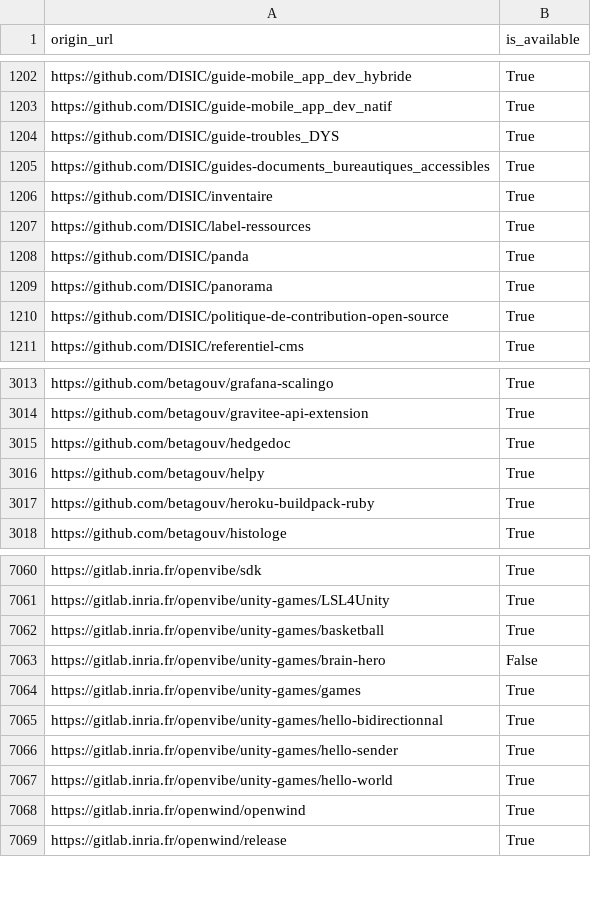
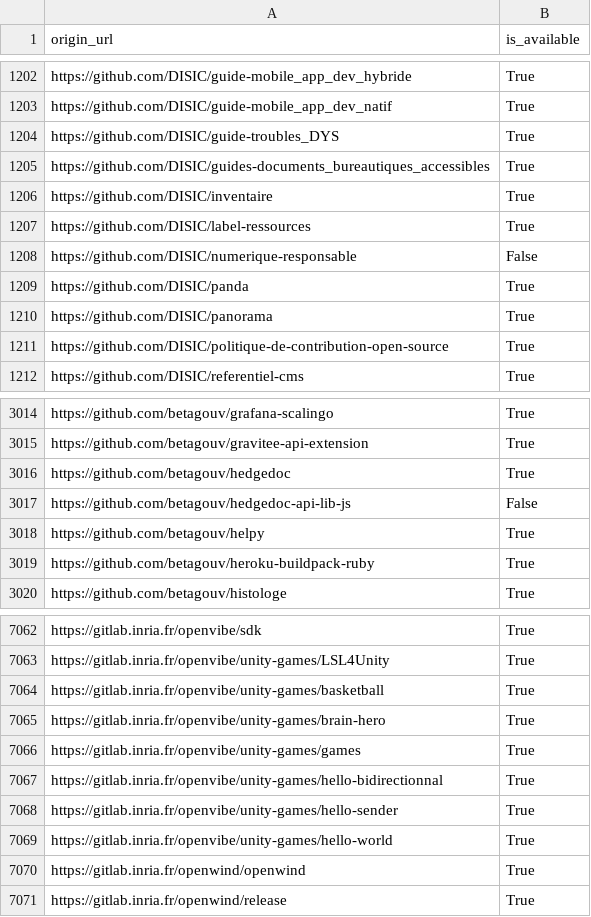
Before and after one commit to etalab/data-codes-sources-fr, a CSV file: data/swh_exists.csv, drawn as a sheet; only a part is shown, gaps mark what is left out.

Commit message:
New data at 2021-03-09T19:42:06Z [ci skip]

```diff
--- a/data/swh_exists.csv
+++ b/data/swh_exists.csv
@@ -1207,2 +1207,3 @@ https://github.com/DISIC/inventaire,True
 https://github.com/DISIC/label-ressources,True
+https://github.com/DISIC/numerique-responsable,False
 https://github.com/DISIC/panda,True
@@ -3015,2 +3016,3 @@ https://github.com/betagouv/gravitee-api-extension,True
 https://github.com/betagouv/hedgedoc,True
+https://github.com/betagouv/hedgedoc-api-lib-js,False
 https://github.com/betagouv/helpy,True
@@ -7062,3 +7064,3 @@ https://gitlab.inria.fr/openvibe/unity-games/LSL4Unity,True
 https://gitlab.inria.fr/openvibe/unity-games/basketball,True
-https://gitlab.inria.fr/openvibe/unity-games/brain-hero,False
+https://gitlab.inria.fr/openvibe/unity-games/brain-hero,True
 https://gitlab.inria.fr/openvibe/unity-games/games,True
```
Also changed, not shown: data/organisations/csv/all.csv, 4 other files.
